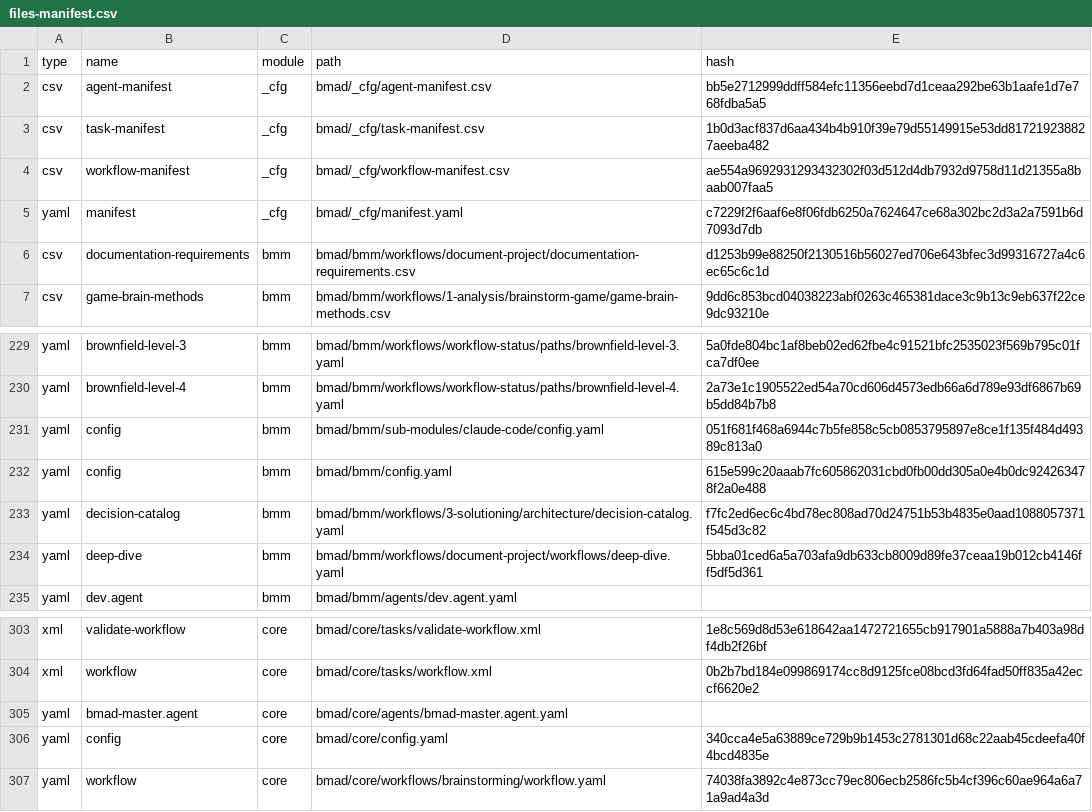
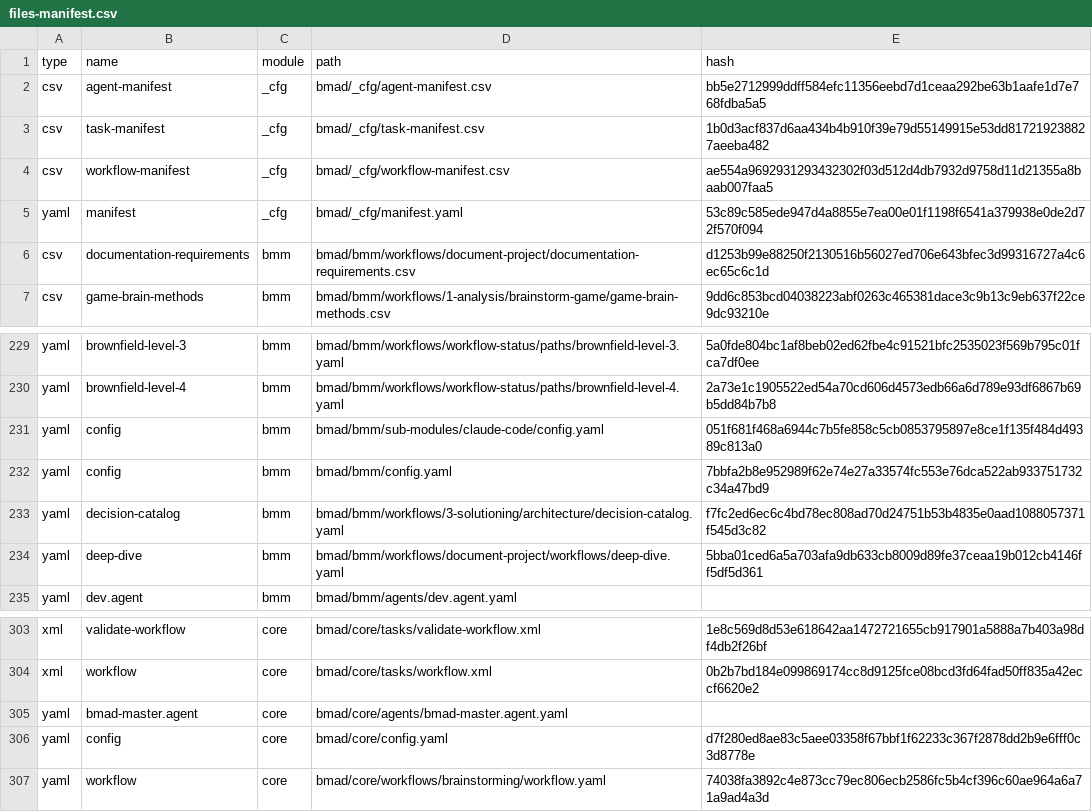
Before and after one commit to eins53740/BD-Canary-MCP, a CSV file: bmad/_cfg/files-manifest.csv, drawn as a sheet; only a part is shown, gaps mark what is left out.

```diff
--- a/bmad/_cfg/files-manifest.csv
+++ b/bmad/_cfg/files-manifest.csv
@@ -4,3 +4,3 @@ type,name,module,path,hash
 "csv","workflow-manifest","_cfg","bmad/_cfg/workflow-manifest.csv","ae554a9692931293432302f03d512d4db7932d9758d11d21355a8baab007faa5"
-"yaml","manifest","_cfg","bmad/_cfg/manifest.yaml","c7229f2f6aaf6e8f06fdb6250a7624647ce68a302bc2d3a2a7591b6d7093d7db"
+"yaml","manifest","_cfg","bmad/_cfg/manifest.yaml","53c89c585ede947d4a8855e7ea00e01f1198f6541a379938e0de2d72f570f094"
 "csv","documentation-requirements","bmm","bmad/bmm/workflows/document-project/documentation-requirements.csv","d1253b99e88250f2130516b56027ed706e643bfec3d99316727a4c6ec65c6c1d"
@@ -231,3 +231,3 @@ type,name,module,path,hash
 "yaml","config","bmm","bmad/bmm/sub-modules/claude-code/config.yaml","051f681f468a6944c7b5fe858c5cb0853795897e8ce1f135f484d49389c813a0"
-"yaml","config","bmm","bmad/bmm/config.yaml","615e599c20aaab7fc605862031cbd0fb00dd305a0e4b0dc924263478f2a0e488"
+"yaml","config","bmm","bmad/bmm/config.yaml","7bbfa2b8e952989f62e74e27a33574fc553e76dca522ab933751732c34a47bd9"
 "yaml","decision-catalog","bmm","bmad/bmm/workflows/3-solutioning/architecture/decision-catalog.yaml","f7fc2ed6ec6c4bd78ec808ad70d24751b53b4835e0aad1088057371f545d3c82"
@@ -305,3 +305,3 @@ type,name,module,path,hash
 "yaml","bmad-master.agent","core","bmad/core/agents/bmad-master.agent.yaml",""
-"yaml","config","core","bmad/core/config.yaml","340cca4e5a63889ce729b9b1453c2781301d68c22aab45cdeefa40f4bcd4835e"
+"yaml","config","core","bmad/core/config.yaml","d7f280ed8ae83c5aee03358f67bbf1f62233c367f2878dd2b9e6fff0c3d8778e"
 "yaml","workflow","core","bmad/core/workflows/brainstorming/workflow.yaml","74038fa3892c4e873cc79ec806ecb2586fc5b4cf396c60ae964a6a71a9ad4a3d"
```
Also changed, not shown: 9 other files.
